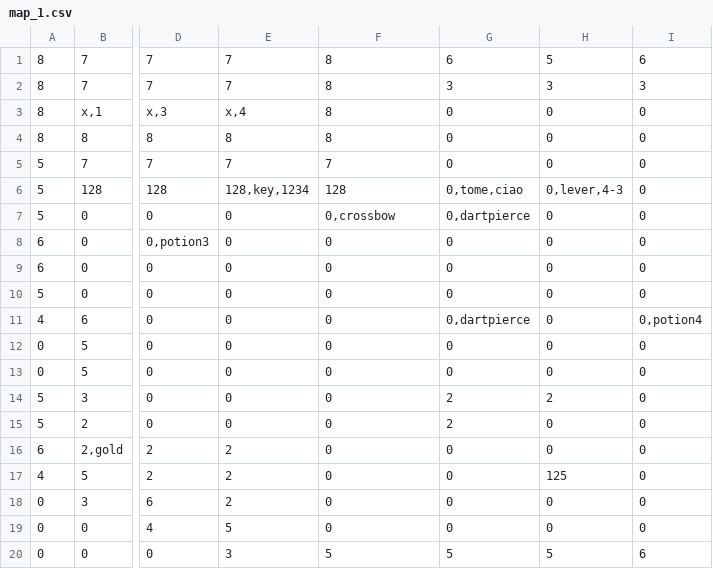
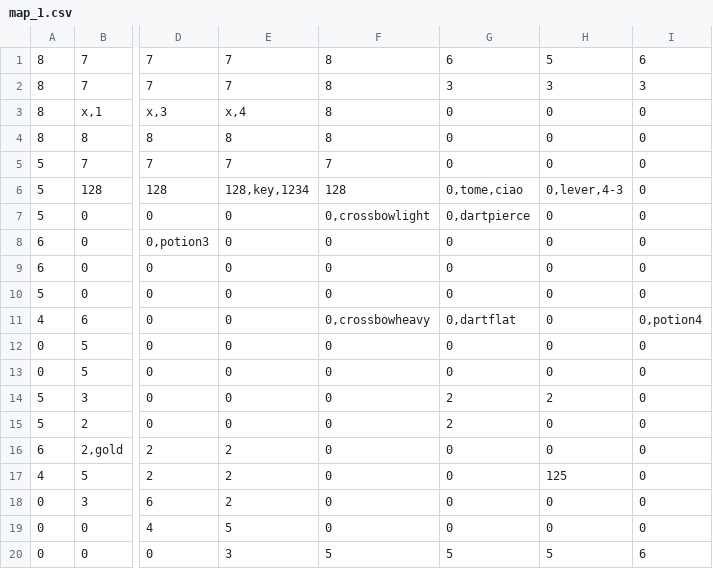
Before and after one commit to LucaGGE/Azoth-Blackguard, a CSV file: modding/map_1.csv, drawn as a sheet; only a part is shown, gaps mark what is left out; the diff names each change by its address in the sheet, - before the commit and + after, or states it on an @@ line.

```diff
--- a/modding/map_1.csv
+++ b/modding/map_1.csv
-F7: 0,crossbow
+F7: 0,crossbowlight
-F11: 0
+F11: 0,crossbowheavy
-G11: 0,dartpierce
+G11: 0,dartflat
```
Also changed, not shown: modding/blueprints.csv, 2 other files.
